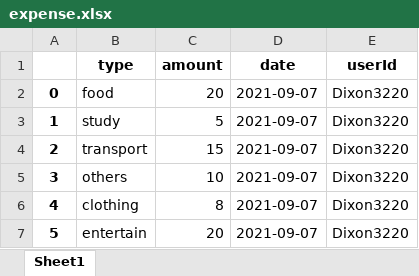
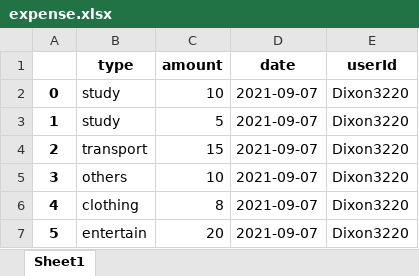
Before and after one commit to Dixon3220/PythonProgramming, an Excel workbook: main/expense.xlsx, sheet Sheet1, drawn as a sheet; only a part is shown; values as stored, in another font and other column widths than the file's, no borders; the diff covers the shown part only; the diff names each change by its address in the sheet, - before the commit and + after, or states it on an @@ line.

```diff
--- a/main/expense.xlsx (sheet Sheet1)
+++ b/main/expense.xlsx (sheet Sheet1)
-B2 (type): food
+B2 (type): study
-C2 (amount): 20
+C2 (amount): 10
```
Also changed, not shown: 3 added rows, 2 removed rows and 61 edited cells elsewhere in this sheet, main/budget.xlsx, main/user_budget.xlsx, 4 other files.
